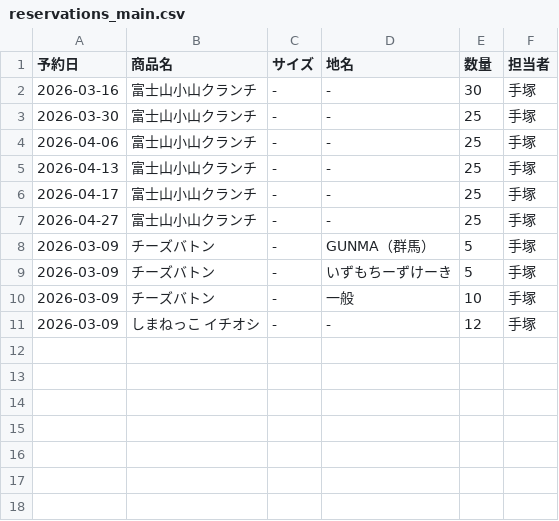
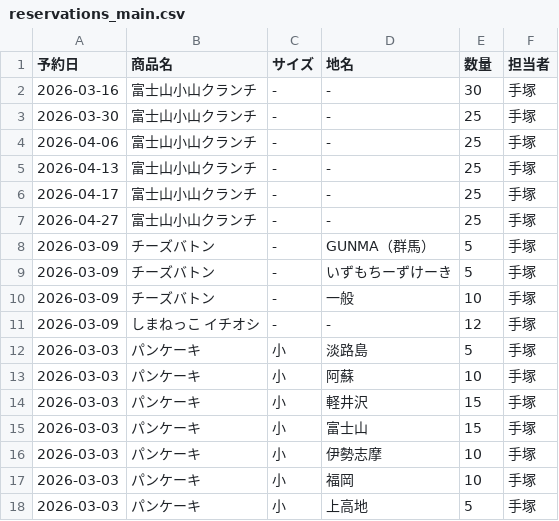
Before and after one commit to iplan381/zaiko-kanri, a CSV file: reservations_main.csv, drawn as a sheet; the diff names each change by its address in the sheet, - before the commit and + after, or states it on an @@ line.

Commit message:
Add Reservation

```diff
--- a/reservations_main.csv
+++ b/reservations_main.csv
+row 12: 2026-03-03 | パンケーキ | 小 | 淡路島 | 5 | 手塚
+row 13: 2026-03-03 | パンケーキ | 小 | 阿蘇 | 10 | 手塚
+row 14: 2026-03-03 | パンケーキ | 小 | 軽井沢 | 15 | 手塚
+row 15: 2026-03-03 | パンケーキ | 小 | 富士山 | 15 | 手塚
+row 16: 2026-03-03 | パンケーキ | 小 | 伊勢志摩 | 10 | 手塚
+row 17: 2026-03-03 | パンケーキ | 小 | 福岡 | 10 | 手塚
+row 18: 2026-03-03 | パンケーキ | 小 | 上高地 | 5 | 手塚
```
